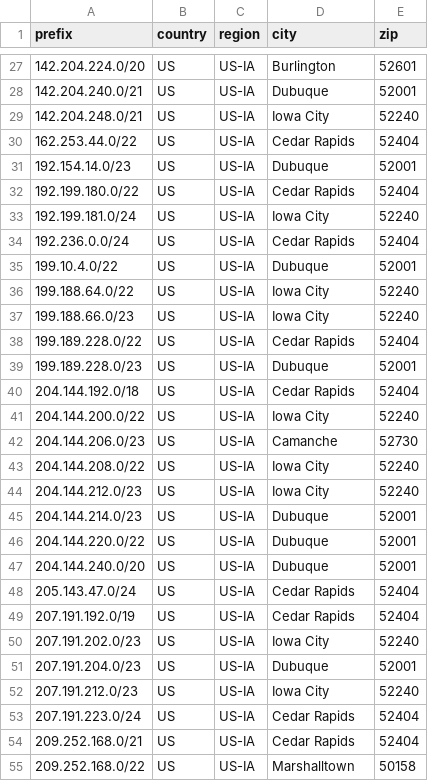
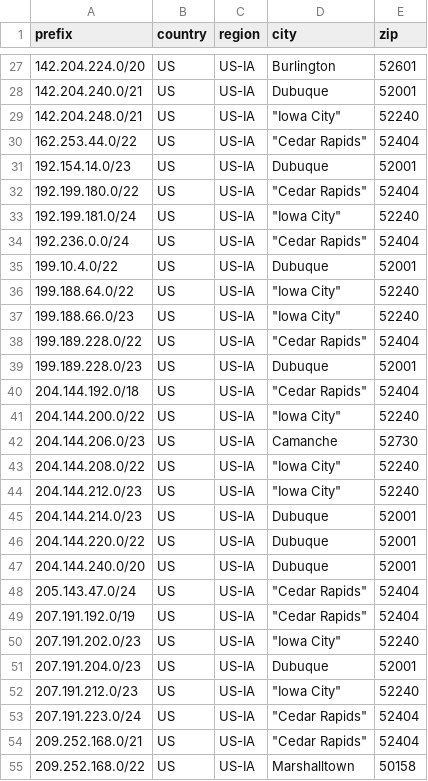
Before and after one commit to ImOnCommunications/geofeed, a CSV file: geofeed.csv, drawn as a sheet; only a part is shown, gaps mark what is left out; the diff covers the shown part only.

```diff
--- a/geofeed.csv
+++ b/geofeed.csv
@@ -28,18 +28,18 @@ prefix,country,region,city,zip
 142.204.240.0/21,US,US-IA,Dubuque,52001
-142.204.248.0/21,US,US-IA,Iowa City,52240
-162.253.44.0/22,US,US-IA,Cedar Rapids,52404
+142.204.248.0/21,US,US-IA,"""Iowa City""",52240
+162.253.44.0/22,US,US-IA,"""Cedar Rapids""",52404
 192.154.14.0/23,US,US-IA,Dubuque,52001
-192.199.180.0/22,US,US-IA,Cedar Rapids,52404
-192.199.181.0/24,US,US-IA,Iowa City,52240
-192.236.0.0/24,US,US-IA,Cedar Rapids,52404
+192.199.180.0/22,US,US-IA,"""Cedar Rapids""",52404
+192.199.181.0/24,US,US-IA,"""Iowa City""",52240
+192.236.0.0/24,US,US-IA,"""Cedar Rapids""",52404
 199.10.4.0/22,US,US-IA,Dubuque,52001
-199.188.64.0/22,US,US-IA,Iowa City,52240
-199.188.66.0/23,US,US-IA,Iowa City,52240
-199.189.228.0/22,US,US-IA,Cedar Rapids,52404
+199.188.64.0/22,US,US-IA,"""Iowa City""",52240
+199.188.66.0/23,US,US-IA,"""Iowa City""",52240
+199.189.228.0/22,US,US-IA,"""Cedar Rapids""",52404
 199.189.228.0/23,US,US-IA,Dubuque,52001
-204.144.192.0/18,US,US-IA,Cedar Rapids,52404
-204.144.200.0/22,US,US-IA,Iowa City,52240
+204.144.192.0/18,US,US-IA,"""Cedar Rapids""",52404
+204.144.200.0/22,US,US-IA,"""Iowa City""",52240
 204.144.206.0/23,US,US-IA,Camanche,52730
-204.144.208.0/22,US,US-IA,Iowa City,52240
-204.144.212.0/23,US,US-IA,Iowa City,52240
+204.144.208.0/22,US,US-IA,"""Iowa City""",52240
+204.144.212.0/23,US,US-IA,"""Iowa City""",52240
 204.144.214.0/23,US,US-IA,Dubuque,52001
@@ -47,9 +47,9 @@ prefix,country,region,city,zip
 204.144.240.0/20,US,US-IA,Dubuque,52001
-205.143.47.0/24,US,US-IA,Cedar Rapids,52404
-207.191.192.0/19,US,US-IA,Cedar Rapids,52404
-207.191.202.0/23,US,US-IA,Iowa City,52240
+205.143.47.0/24,US,US-IA,"""Cedar Rapids""",52404
+207.191.192.0/19,US,US-IA,"""Cedar Rapids""",52404
+207.191.202.0/23,US,US-IA,"""Iowa City""",52240
 207.191.204.0/23,US,US-IA,Dubuque,52001
-207.191.212.0/23,US,US-IA,Iowa City,52240
-207.191.223.0/24,US,US-IA,Cedar Rapids,52404
-209.252.168.0/21,US,US-IA,Cedar Rapids,52404
+207.191.212.0/23,US,US-IA,"""Iowa City""",52240
+207.191.223.0/24,US,US-IA,"""Cedar Rapids""",52404
+209.252.168.0/21,US,US-IA,"""Cedar Rapids""",52404
 209.252.168.0/22,US,US-IA,Marshalltown,50158
```
Also changed, not shown: 17 edited cells elsewhere in this file.
